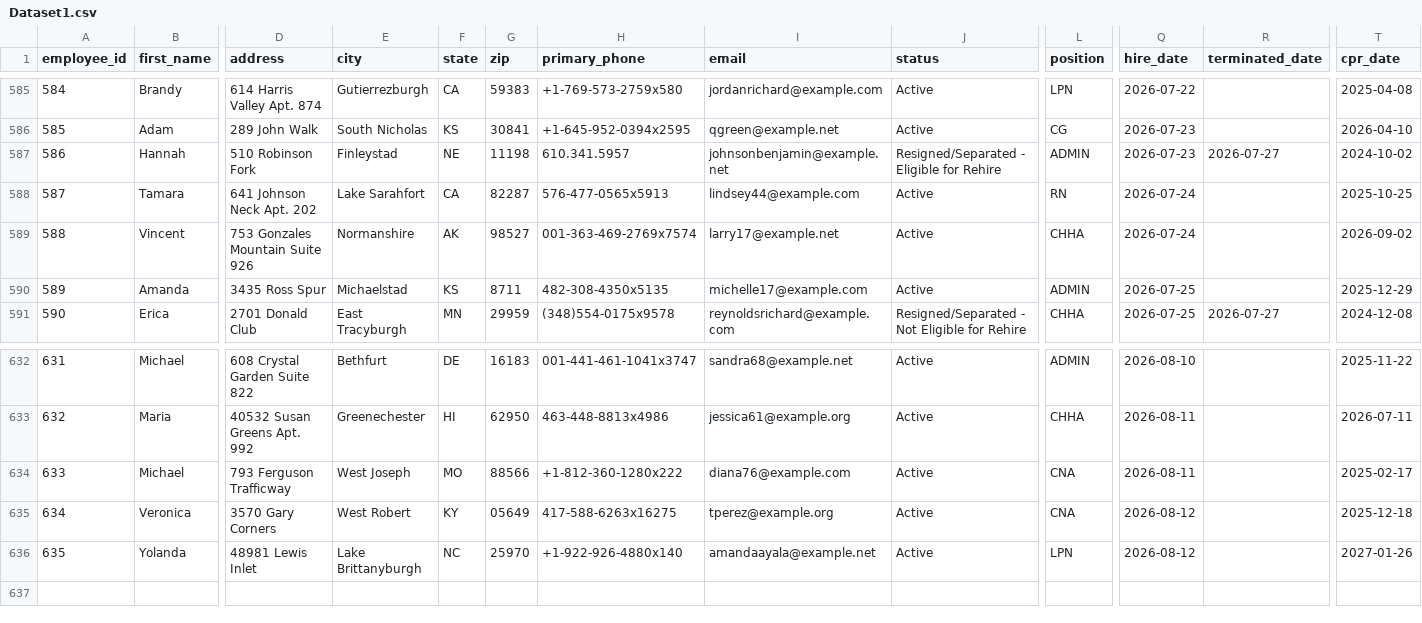
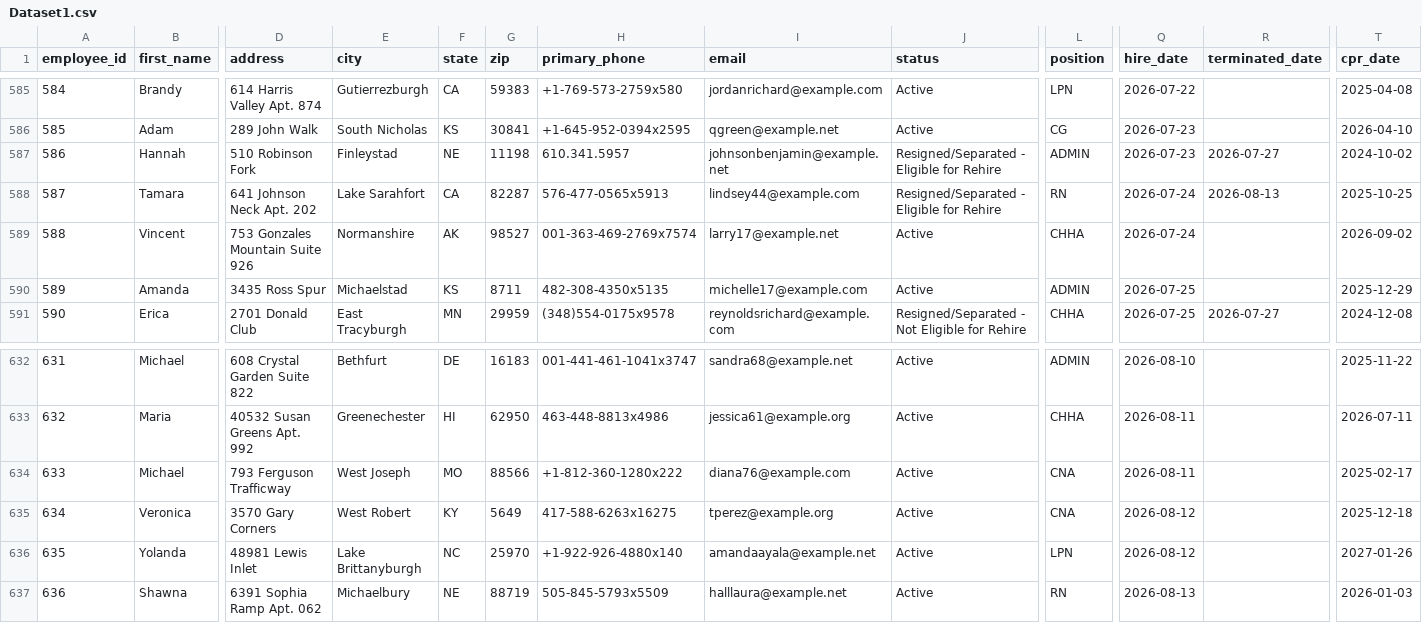
Before and after one commit to UzairNaumanTayyab/Work_Opportunity_Tax_Credit, a CSV file: Datasets/Dataset1.csv, drawn as a sheet; only a part is shown, gaps mark what is left out; rows hold the shown columns only; the diff names each change by its address in the sheet, - before the commit and + after, or states it on an @@ line.

Commit message:
Automated HR update: Thu Aug 13 07:07:53 UTC 2026

```diff
--- a/Datasets/Dataset1.csv
+++ b/Datasets/Dataset1.csv
-J588 (status): Active
+J588 (status): Resigned/Separated - Eligible for Rehire
-R588 (terminated_date): (empty)
+R588 (terminated_date): 2026-08-13
-G635 (zip): 05649
+G635 (zip): 5649
+row 637: 636 | Shawna | 6391 Sophia Ramp Apt. 062 | Michaelbury | NE | 88719 | 505-845-5793x5509 | halllaura@example.net | Active | RN | 2026-08-13 |  | 2026-01-03
```
